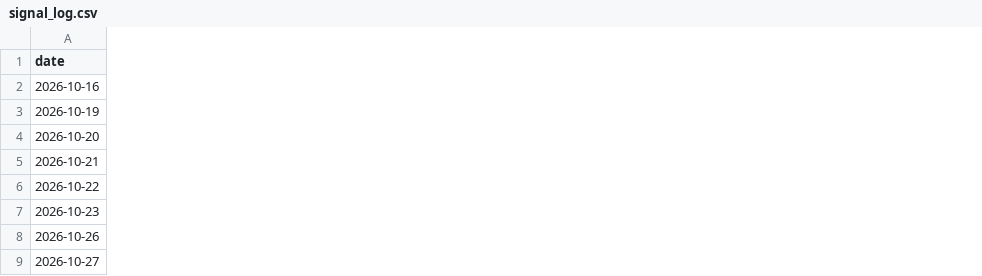
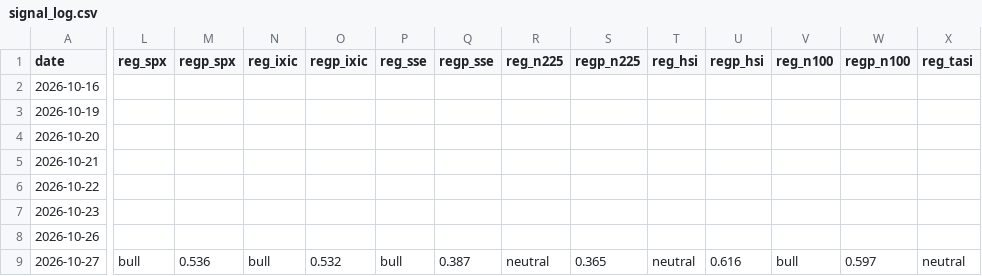
Before and after one commit to liumOazed/fin-pulse-dashboard, a CSV file: data/signal_log.csv, drawn as a sheet; only a part is shown, gaps mark what is left out; the diff covers the shown part only; the diff names each change by its address in the sheet, - before the commit and + after, or states it on an @@ line.

Commit message:
chore: refresh data [skip ci]

```diff
--- a/data/signal_log.csv
+++ b/data/signal_log.csv
+column L (reg_spx), row 9: bull
+column M (regp_spx), row 9: 0.536
+column N (reg_ixic), row 9: bull
+column O (regp_ixic), row 9: 0.532
+column P (reg_sse), row 9: bull
+column Q (regp_sse), row 9: 0.387
+column R (reg_n225), row 9: neutral
+column S (regp_n225), row 9: 0.365
+column T (reg_hsi), row 9: neutral
+column U (regp_hsi), row 9: 0.616
+column V (reg_n100), row 9: bull
+column W (regp_n100), row 9: 0.597
+column X (reg_tasi), row 9: neutral
```
Also changed, not shown: 7 added columns and 5 edited cells elsewhere in this file, 2 other files.
